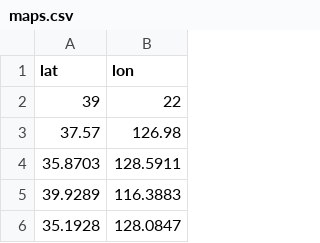
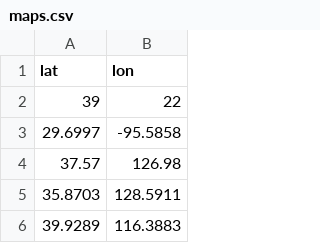
Before and after one commit to b3rtn/trackerndodes-map, a CSV file: maps.csv, drawn as a sheet; only a part is shown; the shorter side is filled out with more unchanged rows.

Commit message:
Update maps.csv

```diff
--- a/maps.csv
+++ b/maps.csv
@@ -2,2 +2,3 @@ lat,lon
 39,22
+29.6997,-95.5858
 37.57,126.98
```
